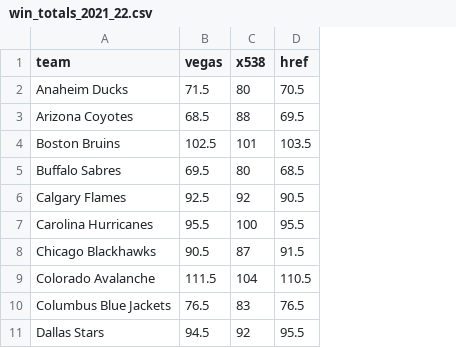
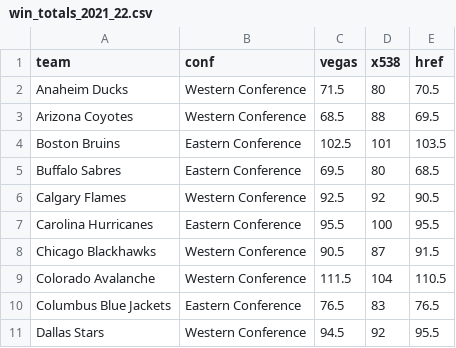
Before and after one commit to steodose/BlogPosts, a CSV file: NHL 2022/win_totals_2021_22.csv, drawn as a sheet; only a part is shown; the diff names each change by its address in the sheet, - before the commit and + after, or states it on an @@ line.

Commit message:
Add files via upload

```diff
--- a/NHL 2022/win_totals_2021_22.csv
+++ b/NHL 2022/win_totals_2021_22.csv
+column B (conf), rows 2-11: Western Conference | Western Conference | Eastern Conference | Eastern Conference | Western Conference | Eastern Conference | Western Conference | Western Conference | Eastern Conference | Western Conference
```
